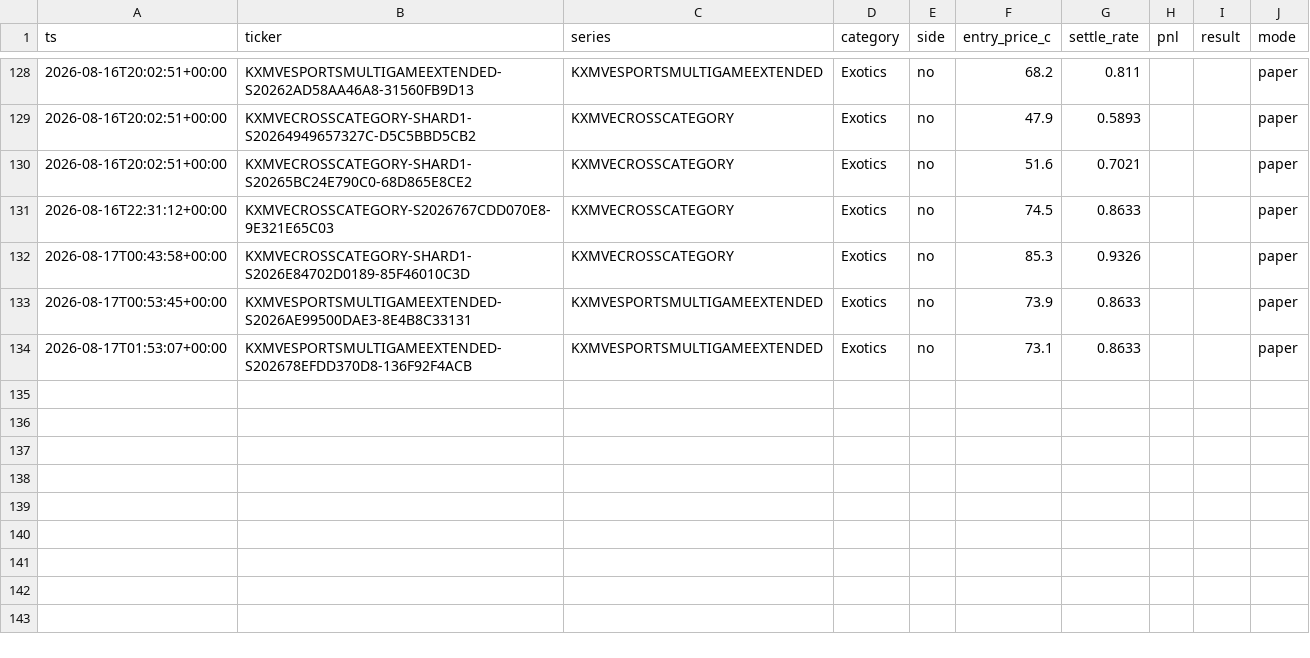
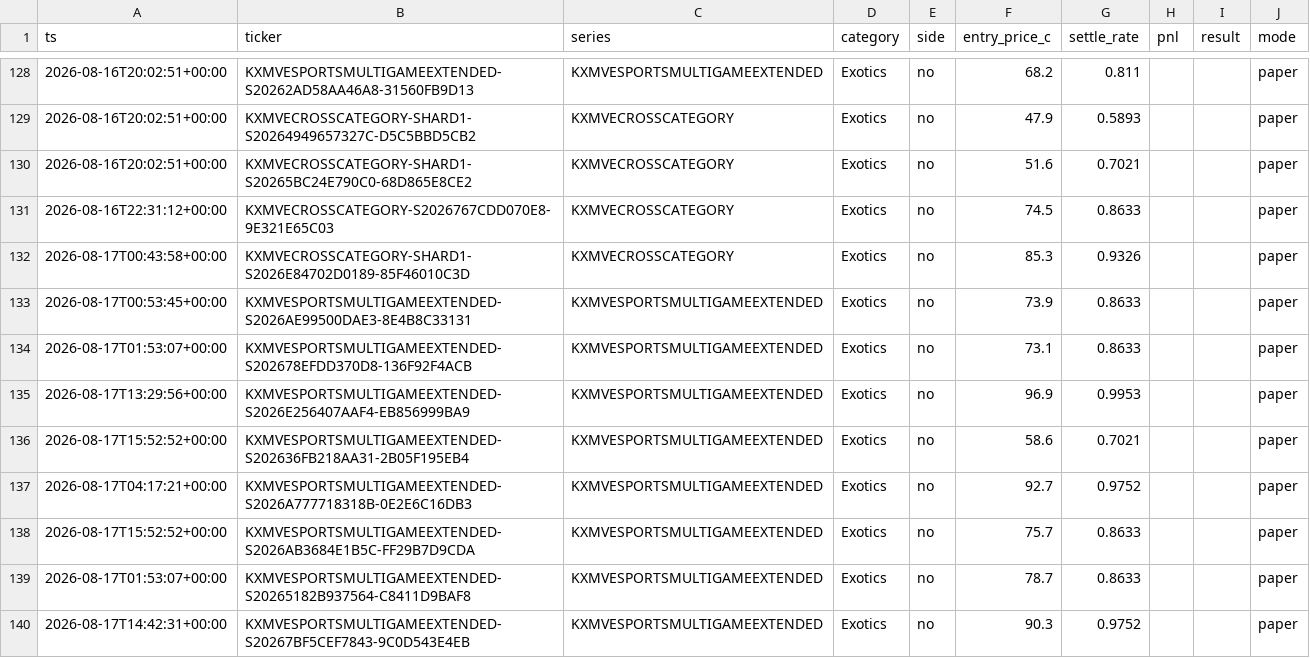
Before and after one commit to cashlabnj/cashlab-prediction-edge, a CSV file: scorecard/dist/trades.csv, drawn as a sheet; only a part is shown, gaps mark what is left out.

Commit message:
auto: regenerate scorecard 2026-08-18T10:11Z

```diff
--- a/scorecard/dist/trades.csv
+++ b/scorecard/dist/trades.csv
@@ -134 +134,7 @@ ts,ticker,series,category,side,entry_price_c,settle_rate,pnl,result,mode
 2026-08-17T01:53:07+00:00,KXMVESPORTSMULTIGAMEEXTENDED-S202678EFDD370D8-136F92F4ACB,KXMVESPORTSMULTIGAMEEXTENDED,Exotics,no,73.1,0.8633,,,paper
+2026-08-17T13:29:56+00:00,KXMVESPORTSMULTIGAMEEXTENDED-S2026E256407AAF4-EB856999BA9,KXMVESPORTSMULTIGAMEEXTENDED,Exotics,no,96.9,0.9953,,,paper
+2026-08-17T15:52:52+00:00,KXMVESPORTSMULTIGAMEEXTENDED-S202636FB218AA31-2B05F195EB4,KXMVESPORTSMULTIGAMEEXTENDED,Exotics,no,58.6,0.7021,,,paper
+2026-08-17T04:17:21+00:00,KXMVESPORTSMULTIGAMEEXTENDED-S2026A777718318B-0E2E6C16DB3,KXMVESPORTSMULTIGAMEEXTENDED,Exotics,no,92.7,0.9752,,,paper
+2026-08-17T15:52:52+00:00,KXMVESPORTSMULTIGAMEEXTENDED-S2026AB3684E1B5C-FF29B7D9CDA,KXMVESPORTSMULTIGAMEEXTENDED,Exotics,no,75.7,0.8633,,,paper
+2026-08-17T01:53:07+00:00,KXMVESPORTSMULTIGAMEEXTENDED-S20265182B937564-C8411D9BAF8,KXMVESPORTSMULTIGAMEEXTENDED,Exotics,no,78.7,0.8633,,,paper
+2026-08-17T14:42:31+00:00,KXMVESPORTSMULTIGAMEEXTENDED-S20267BF5CEF7843-9C0D543E4EB,KXMVESPORTSMULTIGAMEEXTENDED,Exotics,no,90.3,0.9752,,,paper
```
Also changed, not shown: 3 other files.
